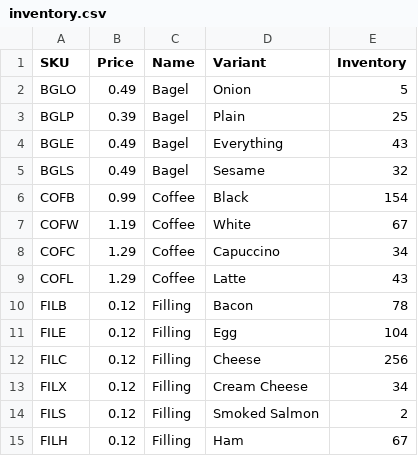
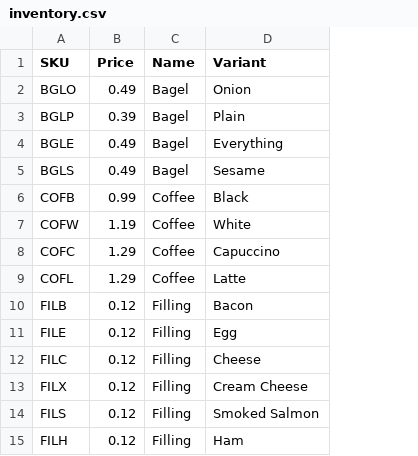
Before and after one commit to boolean-uk/java-tdd-oop-bobs-bagels, a CSV file: inventory.csv, drawn as a sheet; the diff names each change by its address in the sheet, - before the commit and + after, or states it on an @@ line.

```diff
--- a/inventory.csv
+++ b/inventory.csv
-column E (Inventory), rows 2-15: 5 | 25 | 43 | 32 | 154 | 67 | 34 | 43 | 78 | 104 | 256 | 34 | 2 | 67
```
Also changed, not shown: 1 other file.
